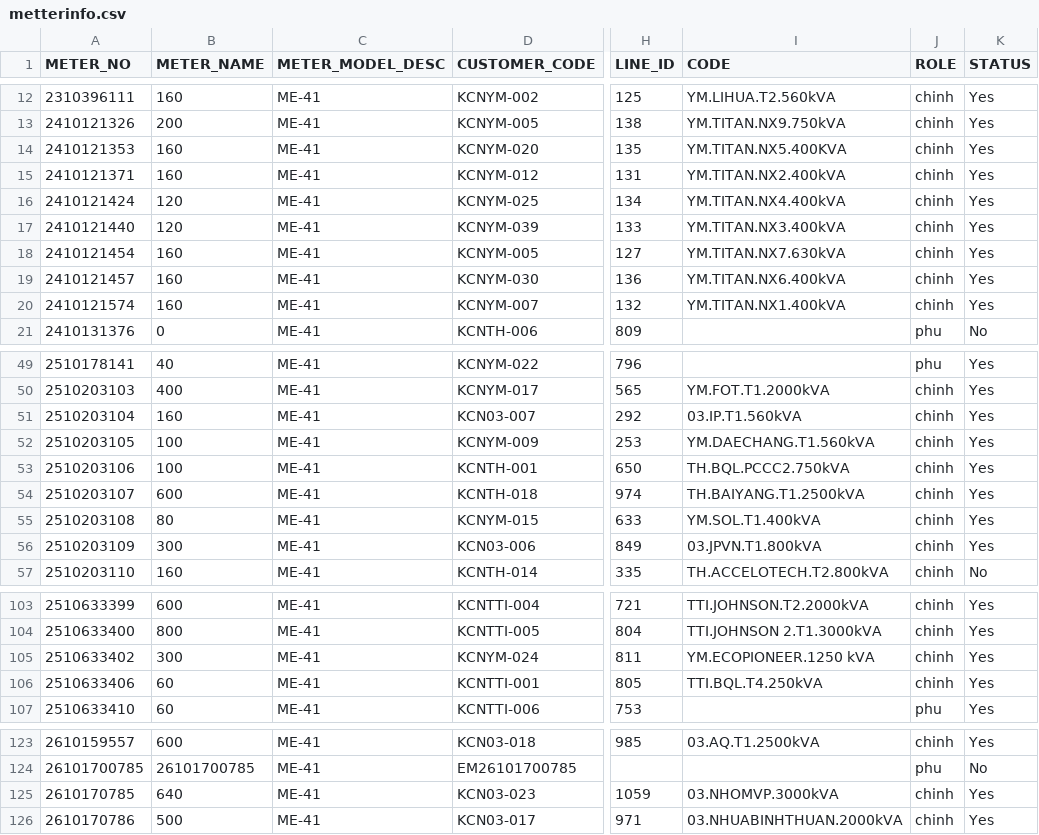
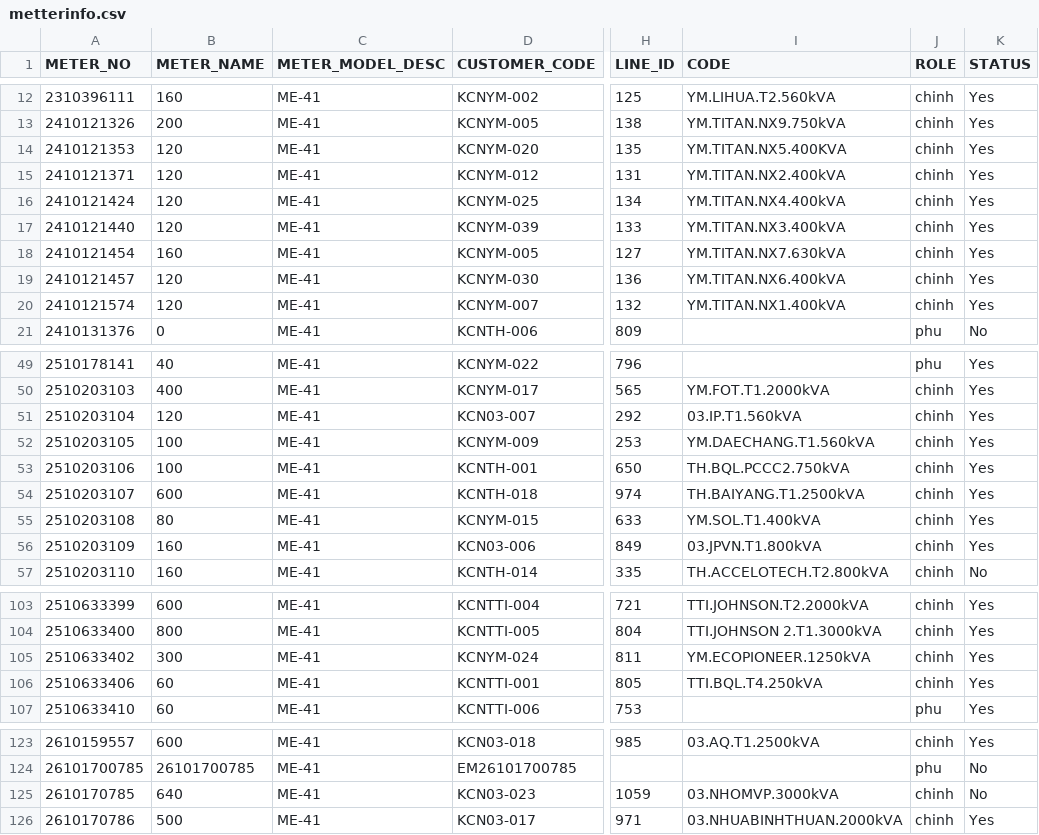
Before and after one commit to Gelex-Electric/shared-diary-pocketbase, a CSV file: public/metterinfo.csv, drawn as a sheet; only a part is shown, gaps mark what is left out; the diff names each change by its address in the sheet, - before the commit and + after, or states it on an @@ line.

```diff
--- a/public/metterinfo.csv
+++ b/public/metterinfo.csv
-B14:B15 (METER_NAME): 160
+B14:B15 (METER_NAME): 120
-B19:B20 (METER_NAME): 160
+B19:B20 (METER_NAME): 120
-B51 (METER_NAME): 160
+B51 (METER_NAME): 120
-B56 (METER_NAME): 300
+B56 (METER_NAME): 160
-I105 (CODE): YM.ECOPIONEER.1250 kVA
+I105 (CODE): YM.ECOPIONEER.1250kVA
-K125 (STATUS): Yes
+K125 (STATUS): No
```
Also changed, not shown: public/line_info.csv, public/pmax_daily.csv, 4 other files.
